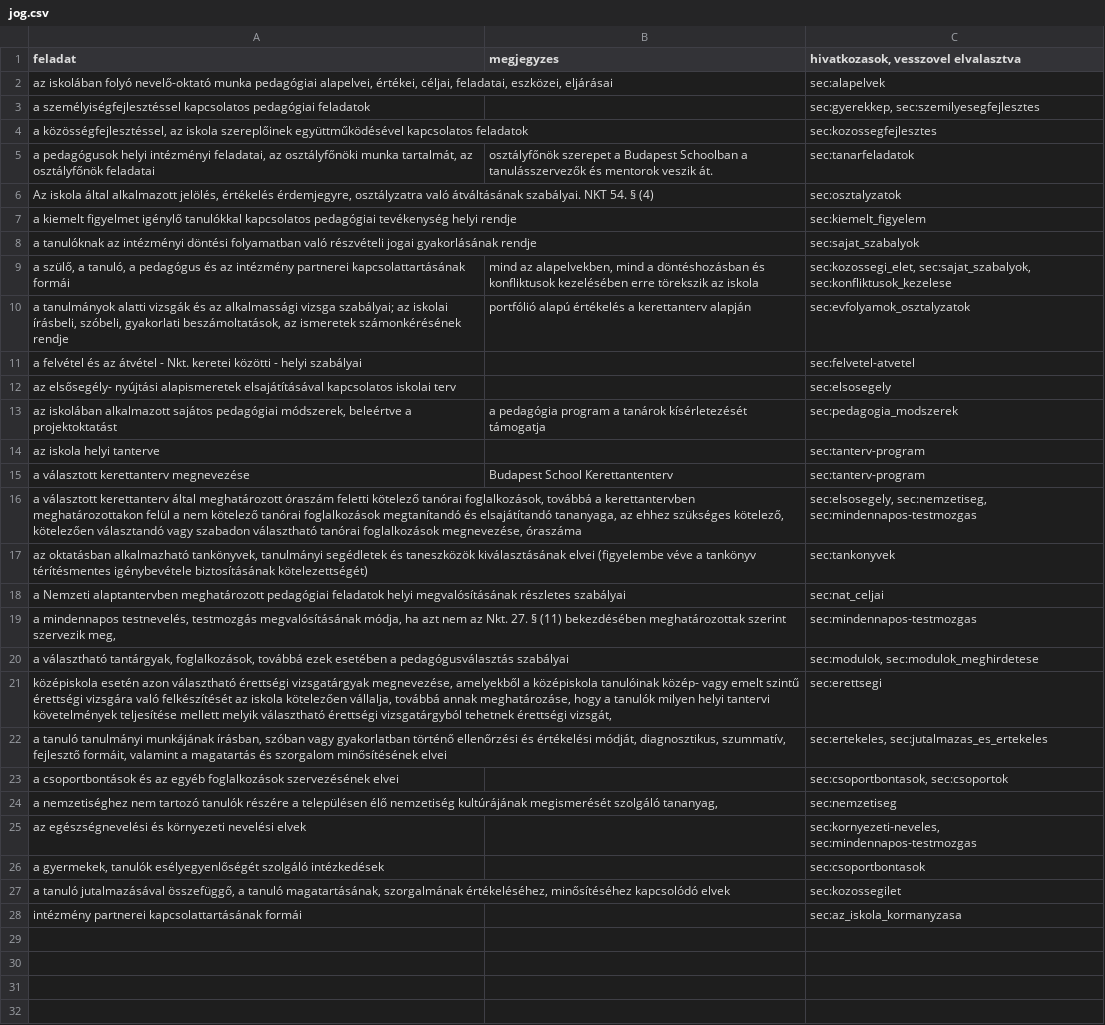
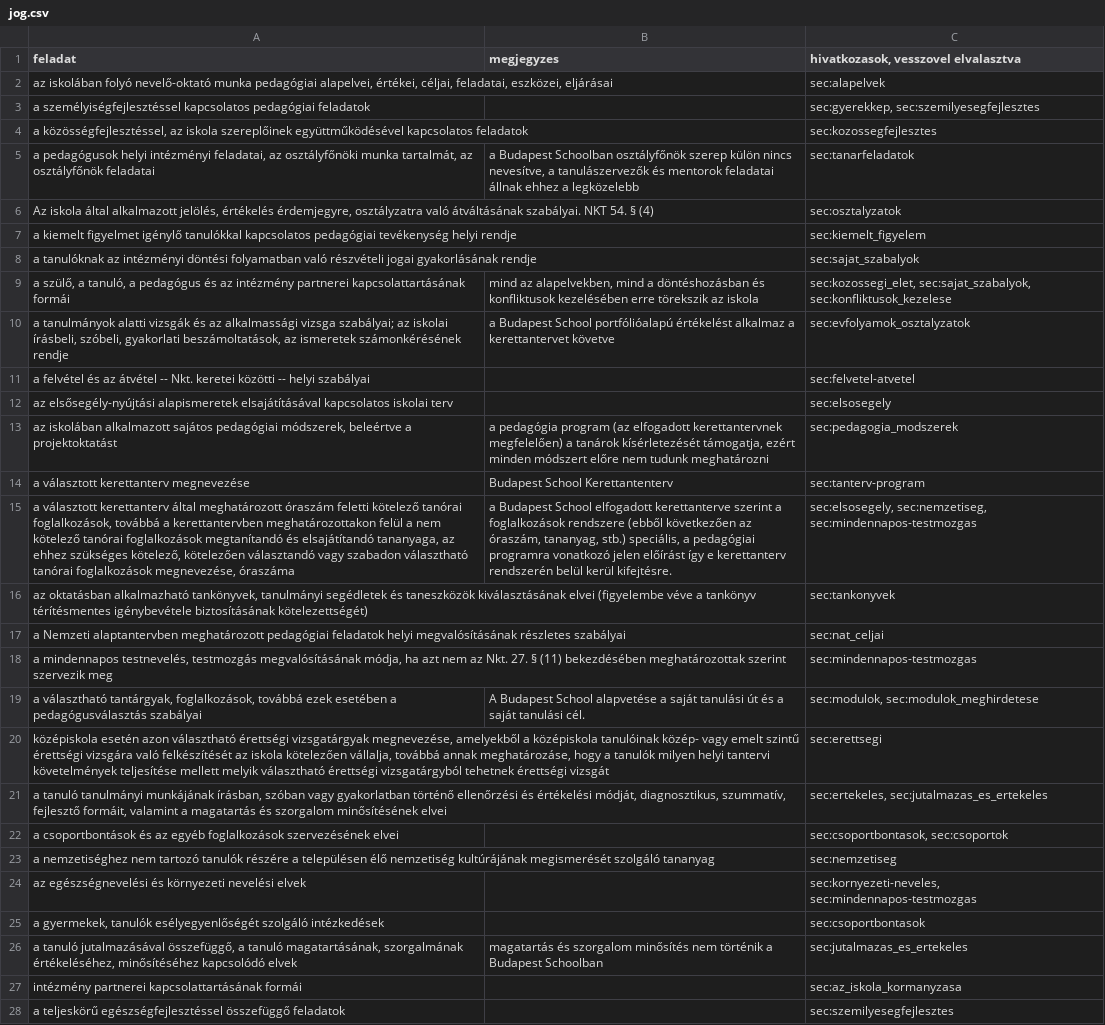
Before and after one commit to halacsy/bps_kerettanterv, a CSV file: jog.csv, drawn as a sheet; removed rows and columns are numbered as before the commit, all else as after; the diff names each change by its address in the sheet, - before the commit and + after, or states it on an @@ line.

```diff
--- a/jog.csv
+++ b/jog.csv
-B5 (megjegyzes): osztályfőnök szerepet a Budapest Schoolban a tanulásszervezők és mentorok veszik át.
+B5 (megjegyzes): a Budapest Schoolban osztályfőnök szerep külön nincs nevesítve, a tanulászervezők és mentorok feladatai állnak ehhez a legközelebb
-B10 (megjegyzes): portfólió alapú értékelés a kerettanterv alapján
+B10 (megjegyzes): a Budapest School portfólióalapú értékelést alkalmaz a kerettantervet követve
-A11 (feladat): …az átvétel - Nkt. keretei közötti - helyi szabályai
+A11 (feladat): …az átvétel -- Nkt. keretei közötti -- helyi szabályai
-A12 (feladat): az elsősegély- nyújtási alapismeretek elsajátításával…
+A12 (feladat): az elsősegély-nyújtási alapismeretek elsajátításával…
-B13 (megjegyzes): …pedagógia program a tanárok kísérletezését támogatja
+B13 (megjegyzes): …pedagógia program (az elfogadott kerettantervnek megfelelően) a tanárok kísérletezését támogatja, ezért minden módszert előre nem tudunk meghatározni
-row 14: az iskola helyi tanterve |  | sec:tanterv-program
-B15 (megjegyzes): (empty)
+B15 (megjegyzes): a Budapest School elfogadott kerettanterve szerint a foglalkozások rendszere (ebből következően az óraszám, tananyag, stb.) speciális, a pedagógiai programra vonatkozó jelen előírást így e kerettanterv rendszerén belül kerül kifejtésre.
-A18 (feladat): …szerint szervezik meg,
+A18 (feladat): …szerint szervezik meg
-B19 (megjegyzes): (empty)
+B19 (megjegyzes): A Budapest School alapvetése a saját tanulási út és a saját tanulási cél.
-A20 (feladat): …tehetnek érettségi vizsgát,
+A20 (feladat): …tehetnek érettségi vizsgát
-A23 (feladat): …megismerését szolgáló tananyag,
+A23 (feladat): …megismerését szolgáló tananyag
-B26 (megjegyzes): (empty)
+B26 (megjegyzes): magatartás és szorgalom minősítés nem történik a Budapest Schoolban
-C26: sec:kozossegilet
+C26: sec:jutalmazas_es_ertekeles
+row 28: a teljeskörű egészségfejlesztéssel összefüggő feladatok |  | sec:szemilyesegfejlesztes
```
Also changed, not shown: 7 other files.
